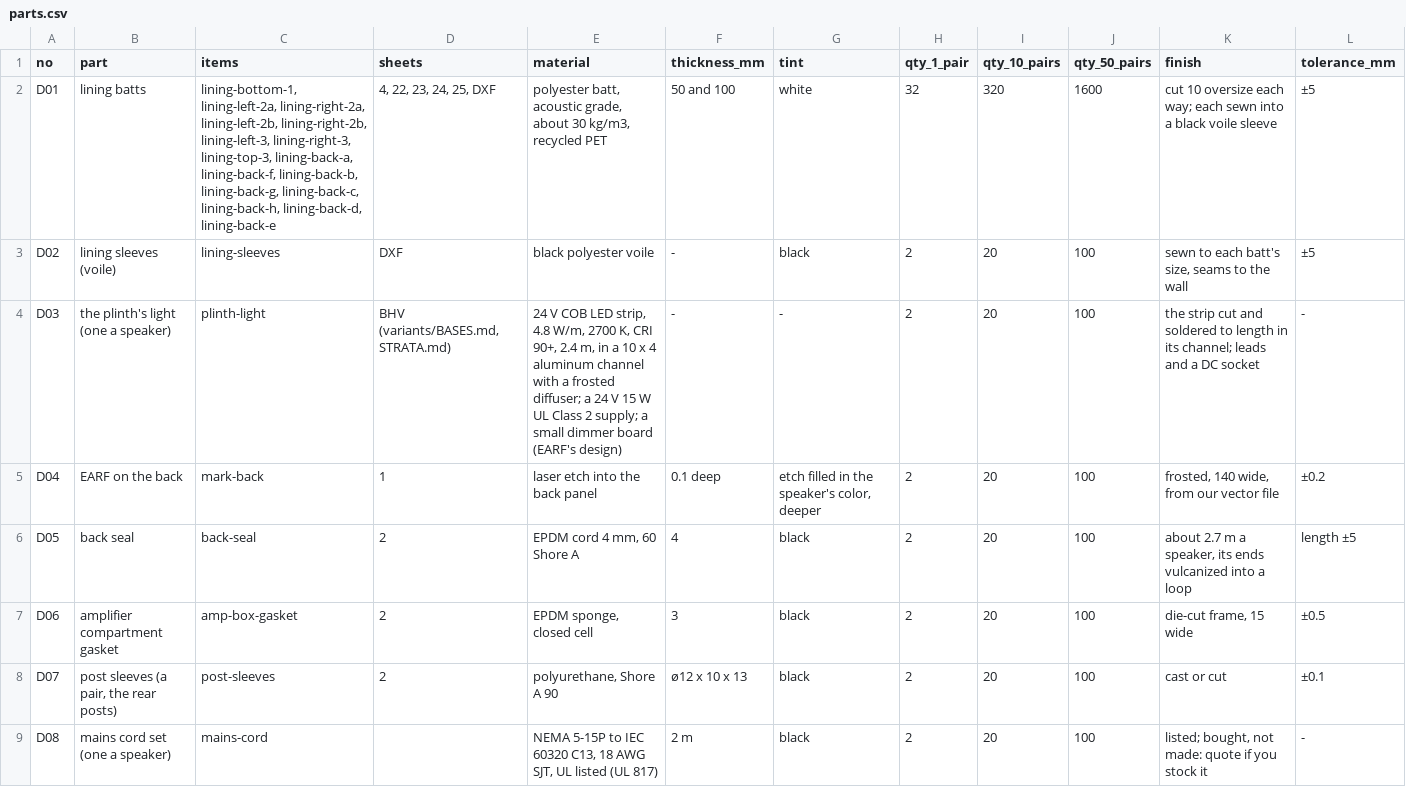
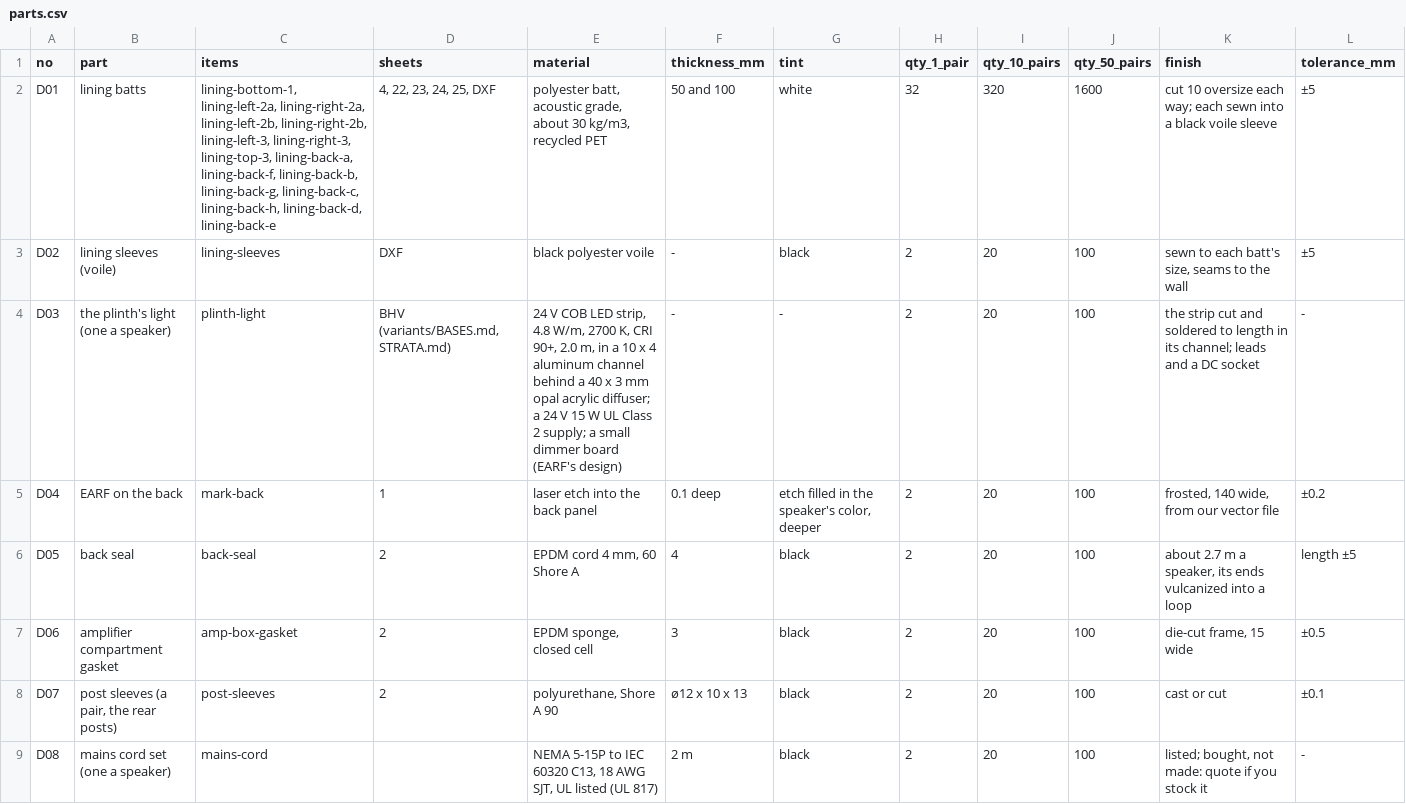
Before and after one commit to nathe-vink/earf, a CSV file: spinoffs/barkhorn/rfq/tropos/d-other/parts.csv, drawn as a sheet.

```diff
--- a/spinoffs/barkhorn/rfq/tropos/d-other/parts.csv
+++ b/spinoffs/barkhorn/rfq/tropos/d-other/parts.csv
@@ -3,3 +3,3 @@ D01,lining batts,"lining-bottom-1, lining-left-2a, lining-right-2a, lining-left-
 D02,lining sleeves (voile),lining-sleeves,DXF,black polyester voile,-,black,2,20,100,"sewn to each batt's size, seams to the wall",±5
-D03,the plinth's light (one a speaker),plinth-light,"BHV (variants/BASES.md, STRATA.md)","24 V COB LED strip, 4.8 W/m, 2700 K, CRI 90+, 2.4 m, in a 10 x 4 aluminum channel with a frosted diffuser; a 24 V 15 W UL Class 2 supply; a small dimmer board (EARF's design)",-,-,2,20,100,the strip cut and soldered to length in its channel; leads and a DC socket,-
+D03,the plinth's light (one a speaker),plinth-light,"BHV (variants/BASES.md, STRATA.md)","24 V COB LED strip, 4.8 W/m, 2700 K, CRI 90+, 2.0 m, in a 10 x 4 aluminum channel behind a 40 x 3 mm opal acrylic diffuser; a 24 V 15 W UL Class 2 supply; a small dimmer board (EARF's design)",-,-,2,20,100,the strip cut and soldered to length in its channel; leads and a DC socket,-
 D04,EARF on the back,mark-back,1,laser etch into the back panel,0.1 deep,"etch filled in the speaker's color, deeper",2,20,100,"frosted, 140 wide, from our vector file",±0.2
```
Also changed, not shown: 5 other files.
